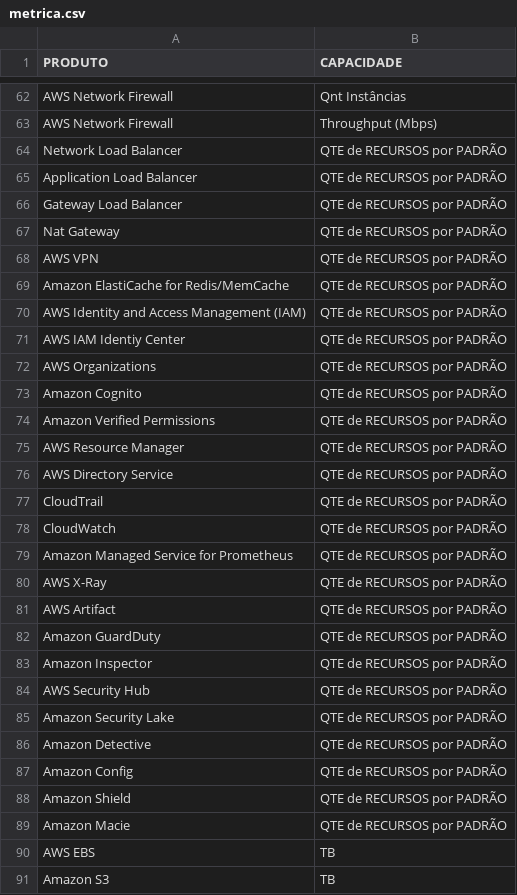
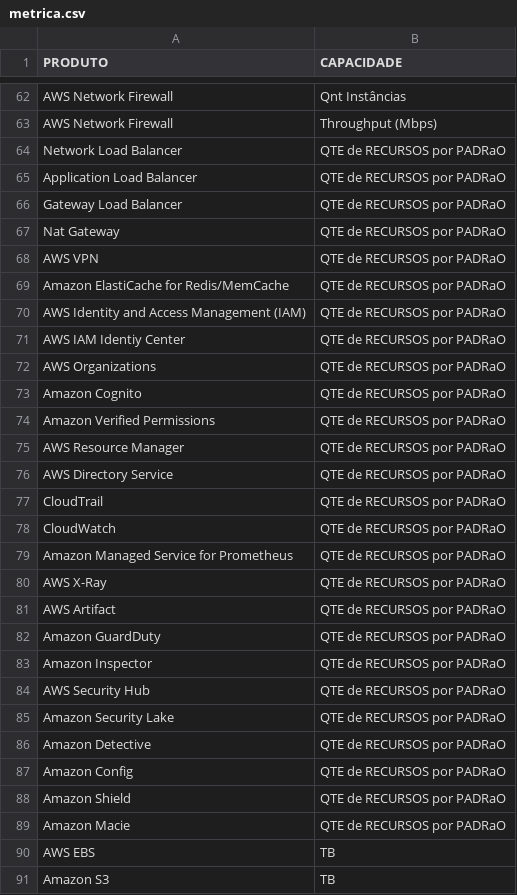
Before and after one commit to vilaralmeida/CloudGPT, a CSV file: data/metrica.csv, drawn as a sheet; only a part is shown, gaps mark what is left out; the diff covers the shown part only.

```diff
--- a/data/metrica.csv
+++ b/data/metrica.csv
@@ -63,28 +63,28 @@ AWS Network Firewall;Qnt Instâncias
 AWS Network Firewall;Throughput (Mbps)
-Network Load Balancer;QTE de  RECURSOS por PADRÃO
-Application Load Balancer;QTE de  RECURSOS por PADRÃO
-Gateway Load Balancer;QTE de  RECURSOS por PADRÃO
-Nat Gateway;QTE de  RECURSOS por PADRÃO
-AWS VPN;QTE de  RECURSOS por PADRÃO
-Amazon ElastiCache for Redis/MemCache;QTE de  RECURSOS por PADRÃO
-AWS Identity and Access Management (IAM);QTE de  RECURSOS por PADRÃO
-AWS IAM Identiy Center;QTE de  RECURSOS por PADRÃO
-AWS Organizations;QTE de  RECURSOS por PADRÃO
-Amazon Cognito;QTE de  RECURSOS por PADRÃO
-Amazon Verified Permissions;QTE de  RECURSOS por PADRÃO
-AWS Resource Manager;QTE de  RECURSOS por PADRÃO
-AWS Directory Service;QTE de  RECURSOS por PADRÃO
-CloudTrail;QTE de  RECURSOS por PADRÃO
-CloudWatch;QTE de  RECURSOS por PADRÃO
-Amazon Managed Service for Prometheus;QTE de  RECURSOS por PADRÃO
-AWS X-Ray;QTE de  RECURSOS por PADRÃO
-AWS Artifact;QTE de  RECURSOS por PADRÃO
-Amazon GuardDuty;QTE de  RECURSOS por PADRÃO
-Amazon Inspector;QTE de  RECURSOS por PADRÃO
-AWS Security Hub;QTE de  RECURSOS por PADRÃO
-Amazon Security Lake;QTE de  RECURSOS por PADRÃO
-Amazon Detective;QTE de  RECURSOS por PADRÃO
-Amazon Config;QTE de  RECURSOS por PADRÃO
-Amazon  Shield;QTE de  RECURSOS por PADRÃO
-Amazon Macie;QTE de  RECURSOS por PADRÃO
+Network Load Balancer;QTE de  RECURSOS por PADRaO
+Application Load Balancer;QTE de  RECURSOS por PADRaO
+Gateway Load Balancer;QTE de  RECURSOS por PADRaO
+Nat Gateway;QTE de  RECURSOS por PADRaO
+AWS VPN;QTE de  RECURSOS por PADRaO
+Amazon ElastiCache for Redis/MemCache;QTE de  RECURSOS por PADRaO
+AWS Identity and Access Management (IAM);QTE de  RECURSOS por PADRaO
+AWS IAM Identiy Center;QTE de  RECURSOS por PADRaO
+AWS Organizations;QTE de  RECURSOS por PADRaO
+Amazon Cognito;QTE de  RECURSOS por PADRaO
+Amazon Verified Permissions;QTE de  RECURSOS por PADRaO
+AWS Resource Manager;QTE de  RECURSOS por PADRaO
+AWS Directory Service;QTE de  RECURSOS por PADRaO
+CloudTrail;QTE de  RECURSOS por PADRaO
+CloudWatch;QTE de  RECURSOS por PADRaO
+Amazon Managed Service for Prometheus;QTE de  RECURSOS por PADRaO
+AWS X-Ray;QTE de  RECURSOS por PADRaO
+AWS Artifact;QTE de  RECURSOS por PADRaO
+Amazon GuardDuty;QTE de  RECURSOS por PADRaO
+Amazon Inspector;QTE de  RECURSOS por PADRaO
+AWS Security Hub;QTE de  RECURSOS por PADRaO
+Amazon Security Lake;QTE de  RECURSOS por PADRaO
+Amazon Detective;QTE de  RECURSOS por PADRaO
+Amazon Config;QTE de  RECURSOS por PADRaO
+Amazon  Shield;QTE de  RECURSOS por PADRaO
+Amazon Macie;QTE de  RECURSOS por PADRaO
 AWS EBS;TB
```
Also changed, not shown: 72 edited cells elsewhere in this file, data/categoria.csv, data/plataforma.csv, 4 other files.
